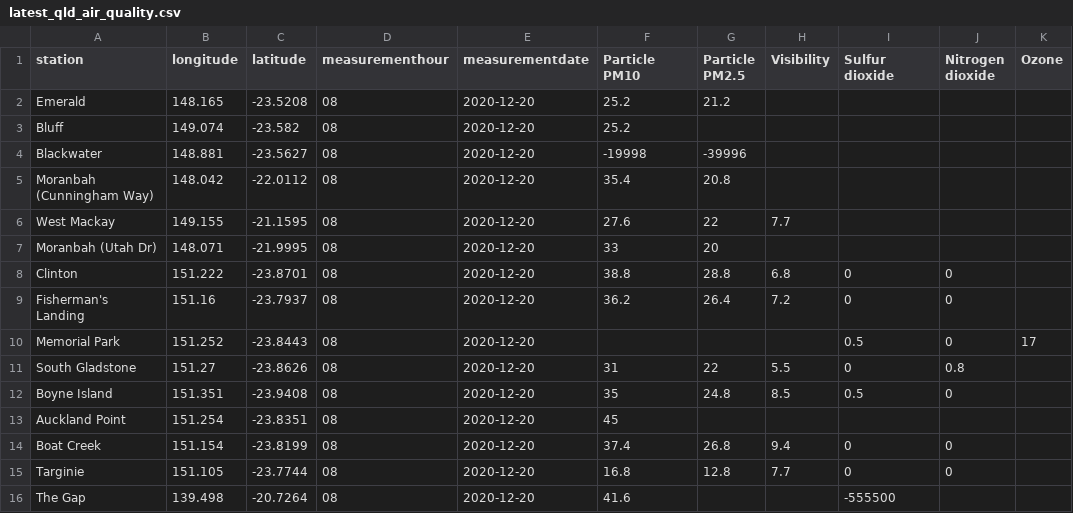
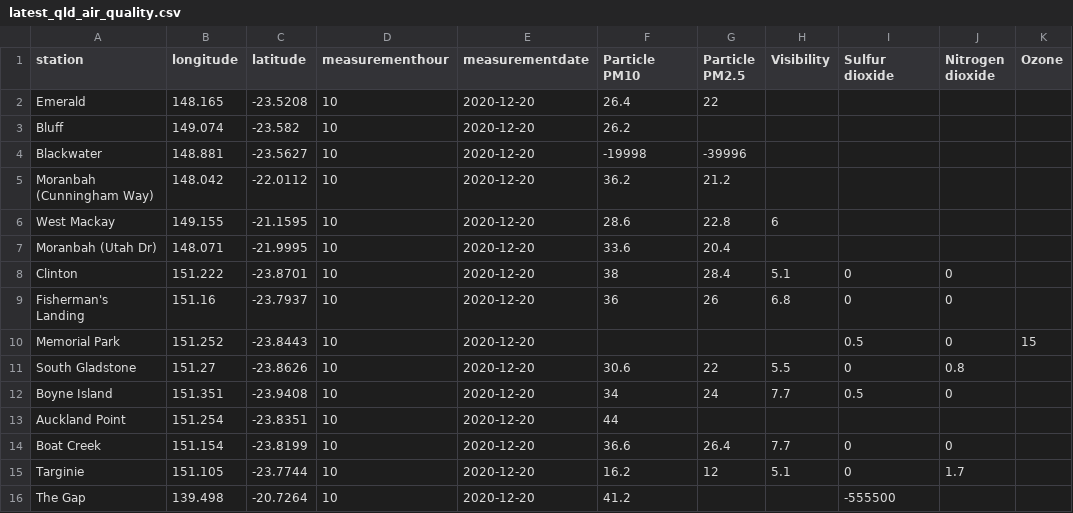
Before and after one commit to joshnicholas/data, a CSV file: latest_qld_air_quality.csv, drawn as a sheet; only a part is shown; the diff covers the shown part only; the diff names each change by its address in the sheet, - before the commit and + after, or states it on an @@ line.

Commit message:
Latest data: Sun Dec 20 01:15:05 UTC 2020

```diff
--- a/latest_qld_air_quality.csv
+++ b/latest_qld_air_quality.csv
-D2:D16 (measurementhour): 08
+D2:D16 (measurementhour): 10
-F2 (Particle PM10): 25.2
+F2 (Particle PM10): 26.4
-G2 (Particle PM2.5): 21.2
+G2 (Particle PM2.5): 22
-F3 (Particle PM10): 25.2
+F3 (Particle PM10): 26.2
-F5 (Particle PM10): 35.4
+F5 (Particle PM10): 36.2
-G5 (Particle PM2.5): 20.8
+G5 (Particle PM2.5): 21.2
-F6 (Particle PM10): 27.6
+F6 (Particle PM10): 28.6
-G6 (Particle PM2.5): 22
+G6 (Particle PM2.5): 22.8
-H6 (Visibility): 7.7
+H6 (Visibility): 6
-F7 (Particle PM10): 33
+F7 (Particle PM10): 33.6
-G7 (Particle PM2.5): 20
+G7 (Particle PM2.5): 20.4
-F8 (Particle PM10): 38.8
+F8 (Particle PM10): 38
-G8 (Particle PM2.5): 28.8
+G8 (Particle PM2.5): 28.4
-H8 (Visibility): 6.8
+H8 (Visibility): 5.1
-F9 (Particle PM10): 36.2
+F9 (Particle PM10): 36
-G9 (Particle PM2.5): 26.4
+G9 (Particle PM2.5): 26
-H9 (Visibility): 7.2
+H9 (Visibility): 6.8
-K10 (Ozone): 17
+K10 (Ozone): 15
-F11 (Particle PM10): 31
+F11 (Particle PM10): 30.6
-F12 (Particle PM10): 35
+F12 (Particle PM10): 34
-G12 (Particle PM2.5): 24.8
+G12 (Particle PM2.5): 24
-H12 (Visibility): 8.5
+H12 (Visibility): 7.7
-F13 (Particle PM10): 45
+F13 (Particle PM10): 44
-F14 (Particle PM10): 37.4
+F14 (Particle PM10): 36.6
-G14 (Particle PM2.5): 26.8
+G14 (Particle PM2.5): 26.4
-H14 (Visibility): 9.4
+H14 (Visibility): 7.7
-F15 (Particle PM10): 16.8
+F15 (Particle PM10): 16.2
-G15 (Particle PM2.5): 12.8
+G15 (Particle PM2.5): 12
-H15 (Visibility): 7.7
+H15 (Visibility): 5.1
-J15 (Nitrogen dioxide): 0
+J15 (Nitrogen dioxide): 1.7
-F16 (Particle PM10): 41.6
+F16 (Particle PM10): 41.2
```
Also changed, not shown: 77 edited cells elsewhere in this file, 1 other file.
